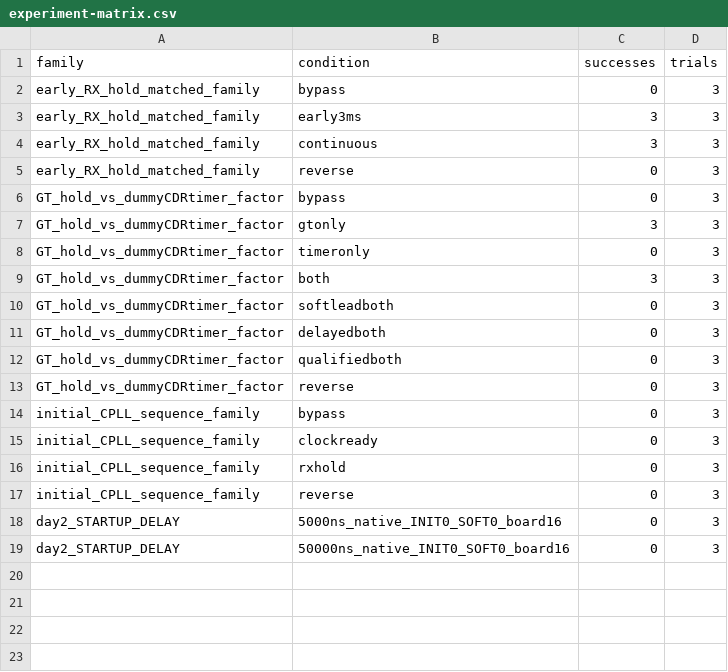
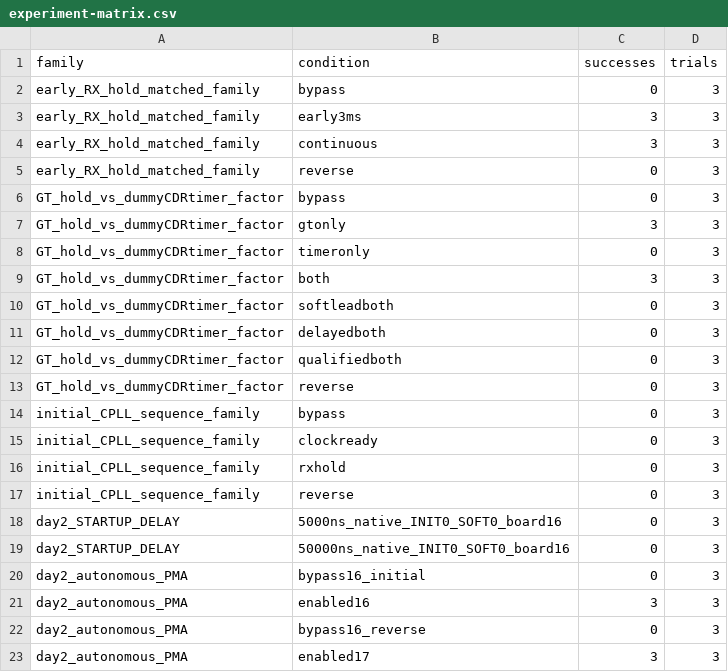
Before and after one commit to nobukoba/fee-firmware-debug, a CSV file: amaneq/sitcp-unstability-on-boot/experiment-matrix.csv, drawn as a sheet; the diff names each change by its address in the sheet, - before the commit and + after, or states it on an @@ line.

```diff
--- a/amaneq/sitcp-unstability-on-boot/experiment-matrix.csv
+++ b/amaneq/sitcp-unstability-on-boot/experiment-matrix.csv
+row 20: day2_autonomous_PMA | bypass16_initial | 0 | 3
+row 21: day2_autonomous_PMA | enabled16 | 3 | 3
+row 22: day2_autonomous_PMA | bypass16_reverse | 0 | 3
+row 23: day2_autonomous_PMA | enabled17 | 3 | 3
```
Also changed, not shown: 10 other files.
